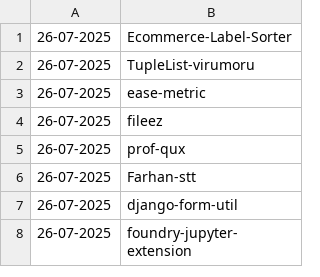
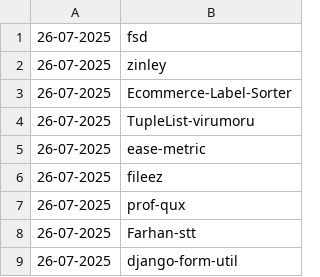
Before and after one commit to NordCoderd/deleted-pypi-package-index, a CSV file: pypi-uploader-directory/deleted-pypi-packages.csv, drawn as a sheet; only a part is shown; the shorter side is filled out with more unchanged rows; the diff names each change by its address in the sheet, - before the commit and + after, or states it on an @@ line.

```diff
--- a/pypi-uploader-directory/deleted-pypi-packages.csv
+++ b/pypi-uploader-directory/deleted-pypi-packages.csv
+row 1: 26-07-2025 | fsd
+row 2: 26-07-2025 | zinley
```
Also changed, not shown: 2 other files.
